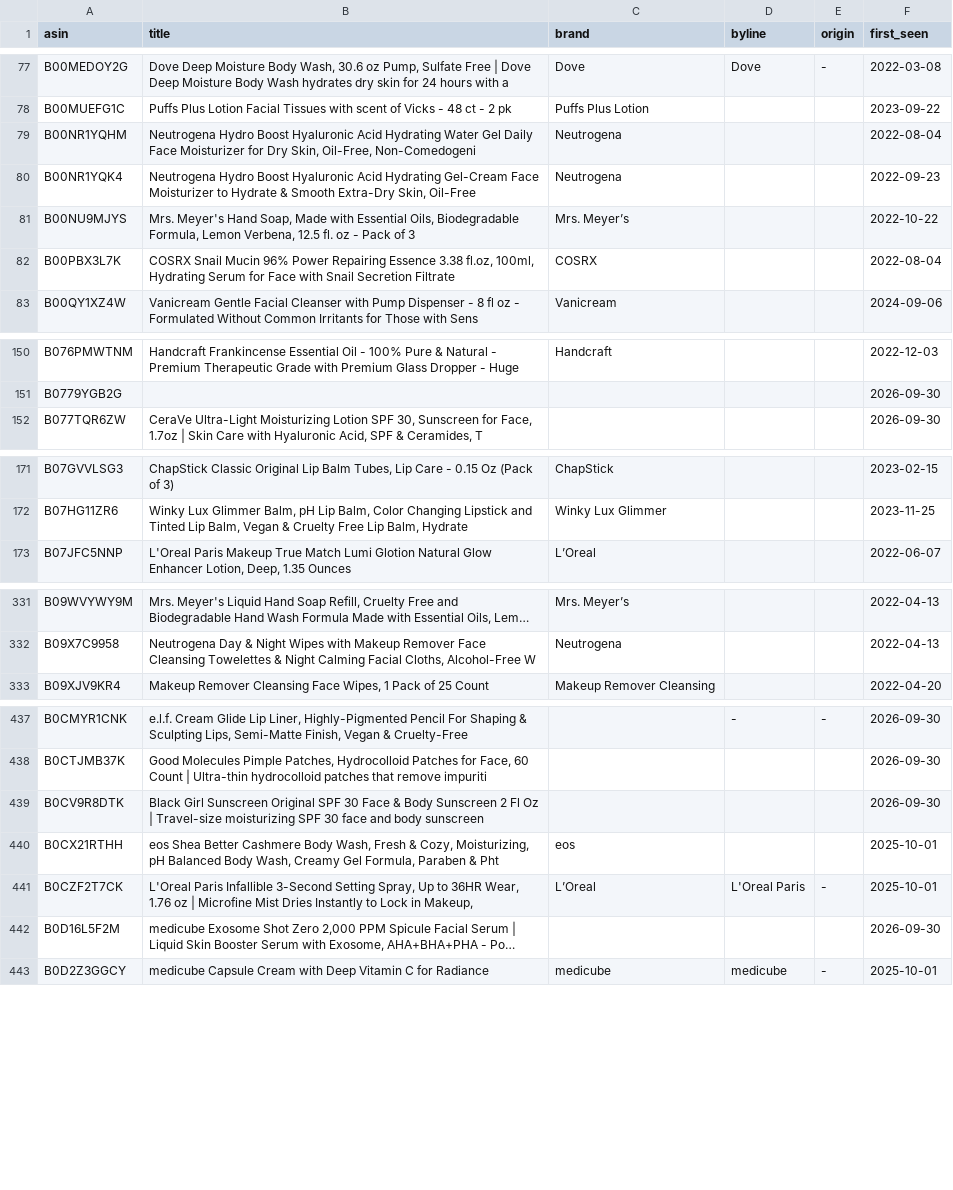
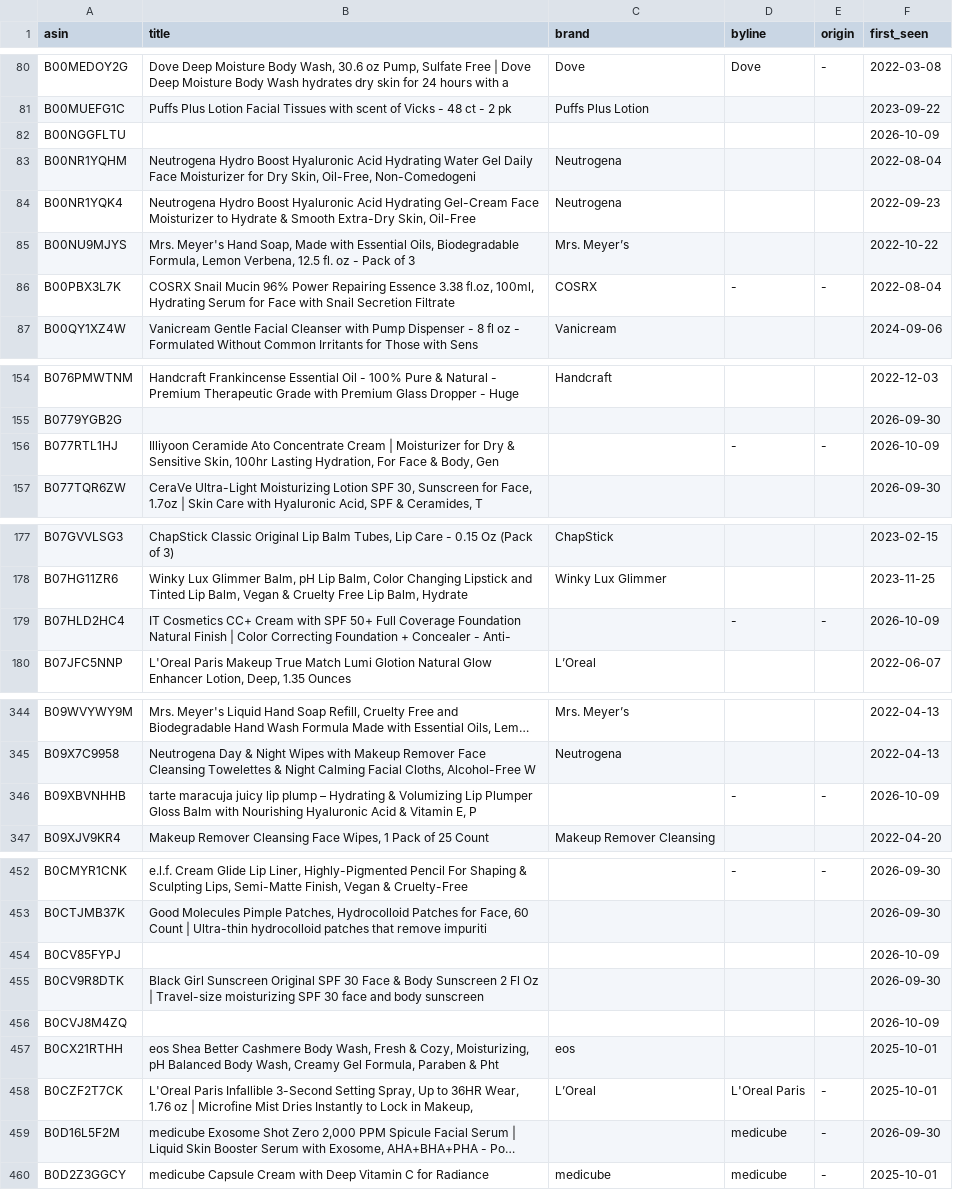
Before and after one commit to rhddyd12345678-blip/kbeauty-demand-tracker, a CSV file: data/amazon_titles.csv, drawn as a sheet; only a part is shown, gaps mark what is left out; long unchanged cells end in …; addresses are those after the commit; the diff covers the shown part only; the diff names each change by its address in the sheet, - before the commit and + after, or states it on an @@ line.

```diff
--- a/data/amazon_titles.csv
+++ b/data/amazon_titles.csv
+row 82: B00NGGFLTU |  |  |  |  | 2026-10-09
-D86 (byline): (empty)
+D86 (byline): -
-E86 (origin): (empty)
+E86 (origin): -
+row 156: B077RTL1HJ | Illiyoon Ceramide Ato Concentrate Cream | Moisturizer for Dry & Sensitive Skin, 100hr Lasting Hydration, For Face & Body, Gen |  | - | - | 2026-10-09
+row 179: B07HLD2HC4 | IT Cosmetics CC+ Cream with SPF 50+ Full Coverage Foundation Natural Finish | Color Correcting Foundation + Concealer - Anti- |  | - | - | 2026-10-09
+row 346: B09XBVNHHB | tarte maracuja juicy lip plump – Hydrating & Volumizing Lip Plumper Gloss Balm with Nourishing Hyaluronic Acid & Vitamin E, P |  | - | - | 2026-10-09
+row 454: B0CV85FYPJ |  |  |  |  | 2026-10-09
+row 456: B0CVJ8M4ZQ |  |  |  |  | 2026-10-09
-D459 (byline): (empty)
+D459 (byline): medicube
-E459 (origin): (empty)
+E459 (origin): -
```
Also changed, not shown: 27 added rows and 42 edited cells elsewhere in this file, data/obs/index.csv, 6 other files.
